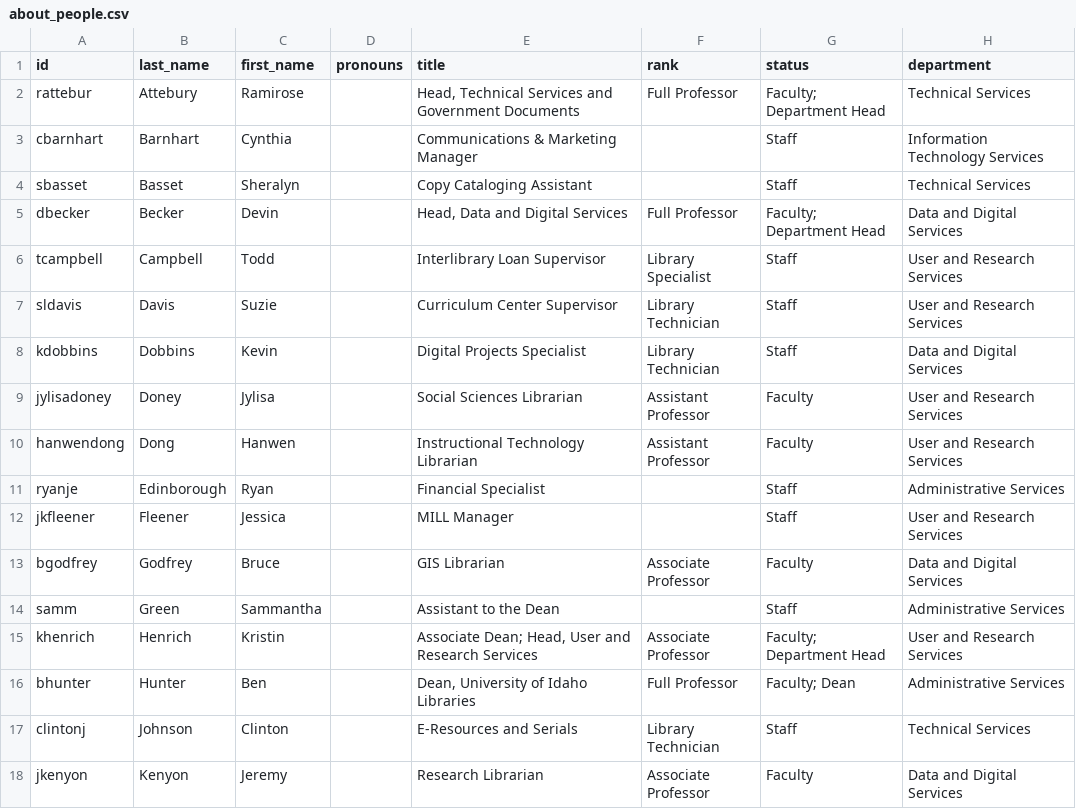
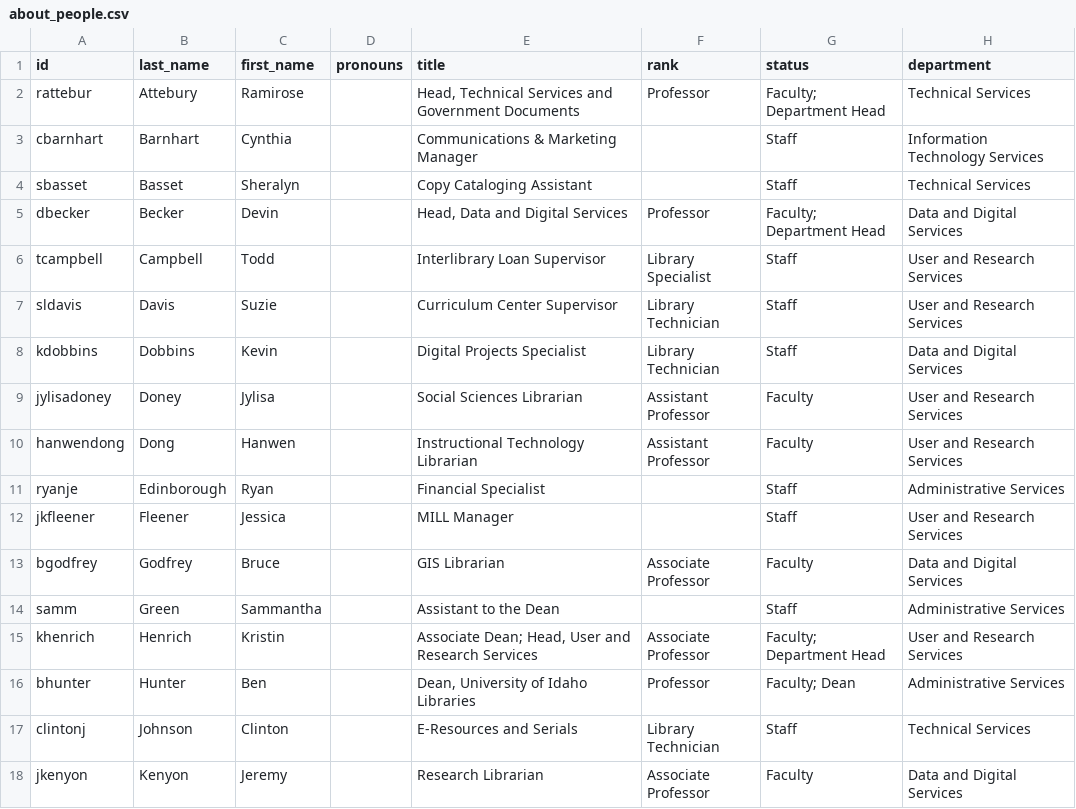
Before and after one commit to uidaholib/main-web-redesign_draft, a CSV file: _data/about_people.csv, drawn as a sheet; only a part is shown; the diff names each change by its address in the sheet, - before the commit and + after, or states it on an @@ line.

Commit message:
Full prof to Prof

```diff
--- a/_data/about_people.csv
+++ b/_data/about_people.csv
-F2 (rank): Full Professor
+F2 (rank): Professor
-F5 (rank): Full Professor
+F5 (rank): Professor
-F16 (rank): Full Professor
+F16 (rank): Professor
```
